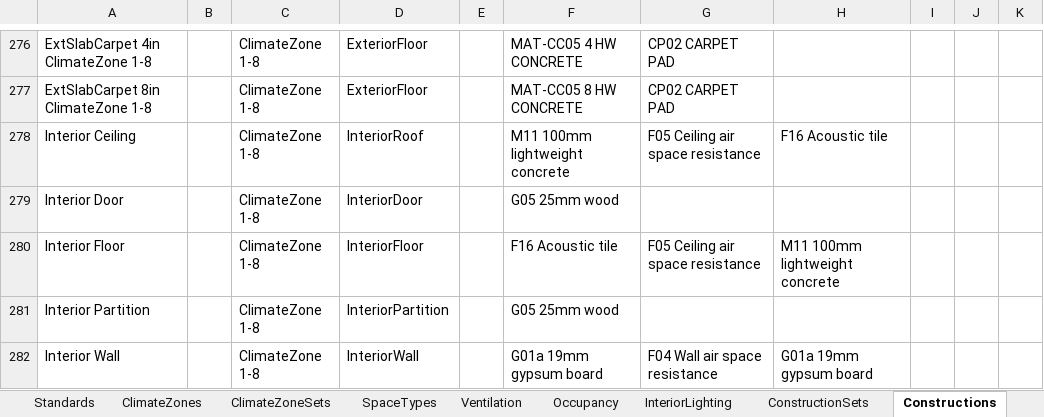
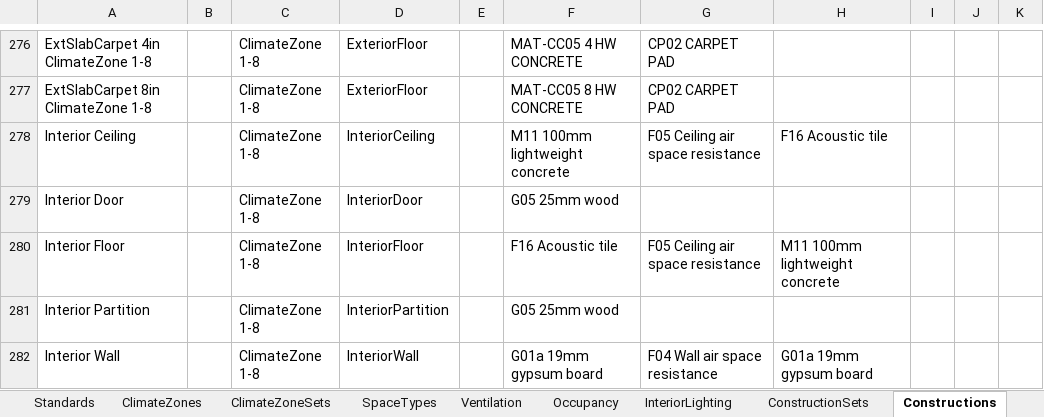
Before and after one commit to NREL/openstudio-standards, an Excel workbook: OpenStudio_Standards.xlsx, sheet Constructions, drawn as a sheet; only a part is shown, gaps mark what is left out; values as stored, in another font and other column widths than the file's, no borders; table styles not drawn; the diff names each change by its address in the sheet, - before the commit and + after, or states it on an @@ line.

```diff
--- a/OpenStudio_Standards.xlsx (sheet Constructions)
+++ b/OpenStudio_Standards.xlsx (sheet Constructions)
-D278: InteriorRoof
+D278: InteriorCeiling
```
Also changed, not shown: sheet ConstructionSets, sheet SpaceTypes, sheet Ventilation, sheet Lookups, hidden cells, 5 other files.
